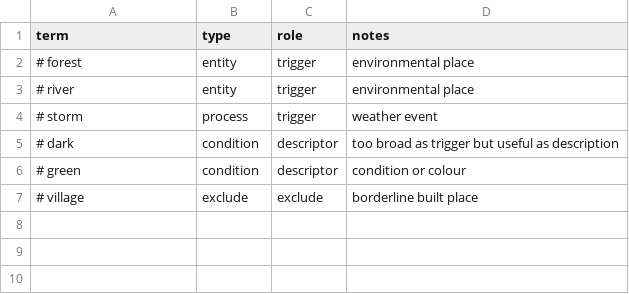
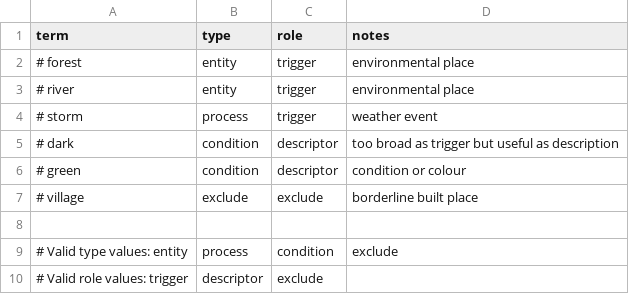
Before and after one commit to giuliagrisot/Bielefeld2026_environmental_tropes, a CSV file: templates/term_list_template.csv, drawn as a sheet.

Commit message:
Add student source texts and lexicon templates

```diff
--- a/templates/term_list_template.csv
+++ b/templates/term_list_template.csv
@@ -7 +7,4 @@ term,type,role,notes
 # village,exclude,exclude,borderline built place
+
+# Valid type values: entity, process, condition, exclude
+# Valid role values: trigger, descriptor, exclude
```
Also changed, not shown: 8 other files.
